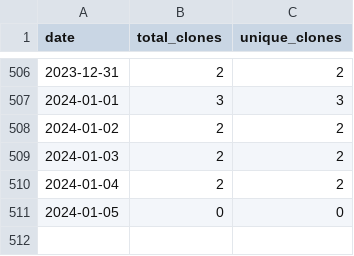
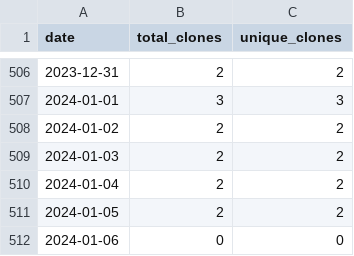
Before and after one commit to wumphlett/COMP-3270, a CSV file: .traffic/clones.csv, drawn as a sheet; only a part is shown, gaps mark what is left out.

Commit message:
Updating repository traffic

```diff
--- a/.traffic/clones.csv
+++ b/.traffic/clones.csv
@@ -510,2 +510,3 @@ date,total_clones,unique_clones
 2024-01-04,2,2
-2024-01-05,0,0
+2024-01-05,2,2
+2024-01-06,0,0
```
Also changed, not shown: .traffic/views.csv, 3 other files.
